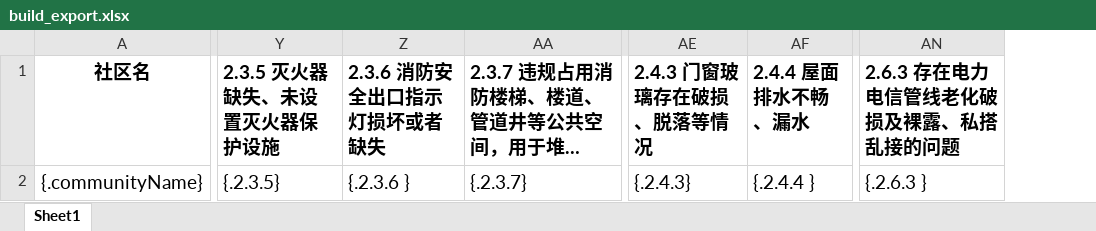
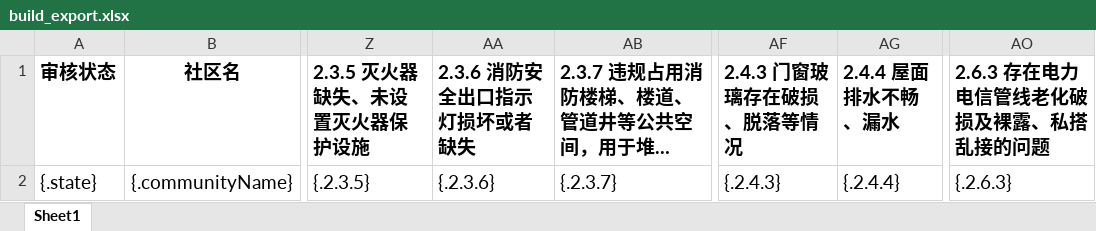
Before and after one commit to DragonerYan/querySystem, an Excel workbook: build_export.xlsx, sheet Sheet1, drawn as a sheet; only a part is shown, gaps mark what is left out; long unchanged cells end in …; values as stored, in another font and other column widths than the file's, no borders; addresses are those after the commit; the diff names each change by its address in the sheet, - before the commit and + after, or states it on an @@ line.

```diff
--- a/build_export.xlsx (sheet Sheet1)
+++ b/build_export.xlsx (sheet Sheet1)
+column A (审核状态), row 2: {.state}
-AA2 (2.3.6 消防安全出口指示灯损坏或者缺失): {.2.3.6 }
+AA2 (2.3.6 消防安全出口指示灯损坏或者缺失): {.2.3.6}
-AG2 (2.4.4 屋面排水不畅、漏水): {.2.4.4 }
+AG2 (2.4.4 屋面排水不畅、漏水): {.2.4.4}
-AO2 (2.6.3 存在电力电信管线老化破损及裸露、私搭乱接的问题): {.2.6.3 }
+AO2 (2.6.3 存在电力电信管线老化破损及裸露、私搭乱接的问题): {.2.6.3}
```
Also changed, not shown: build_export_nb.xlsx, 3 other files.
